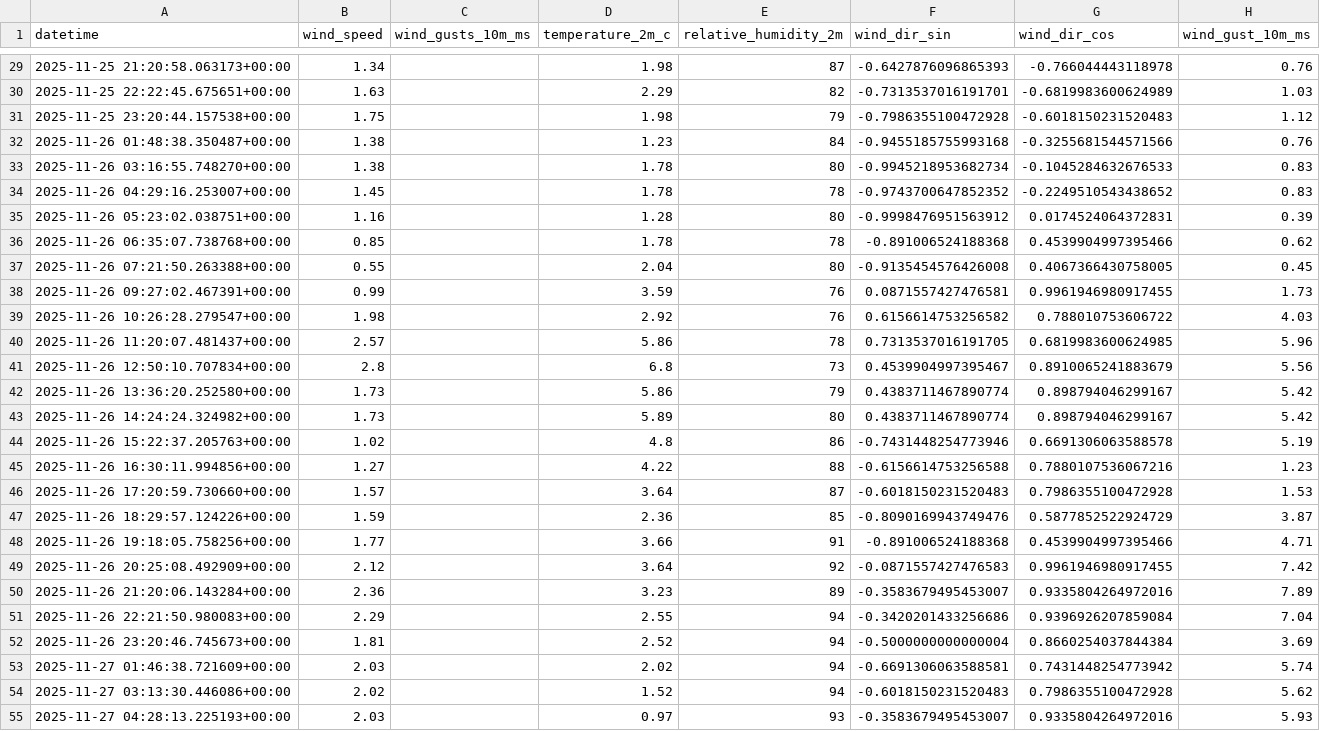
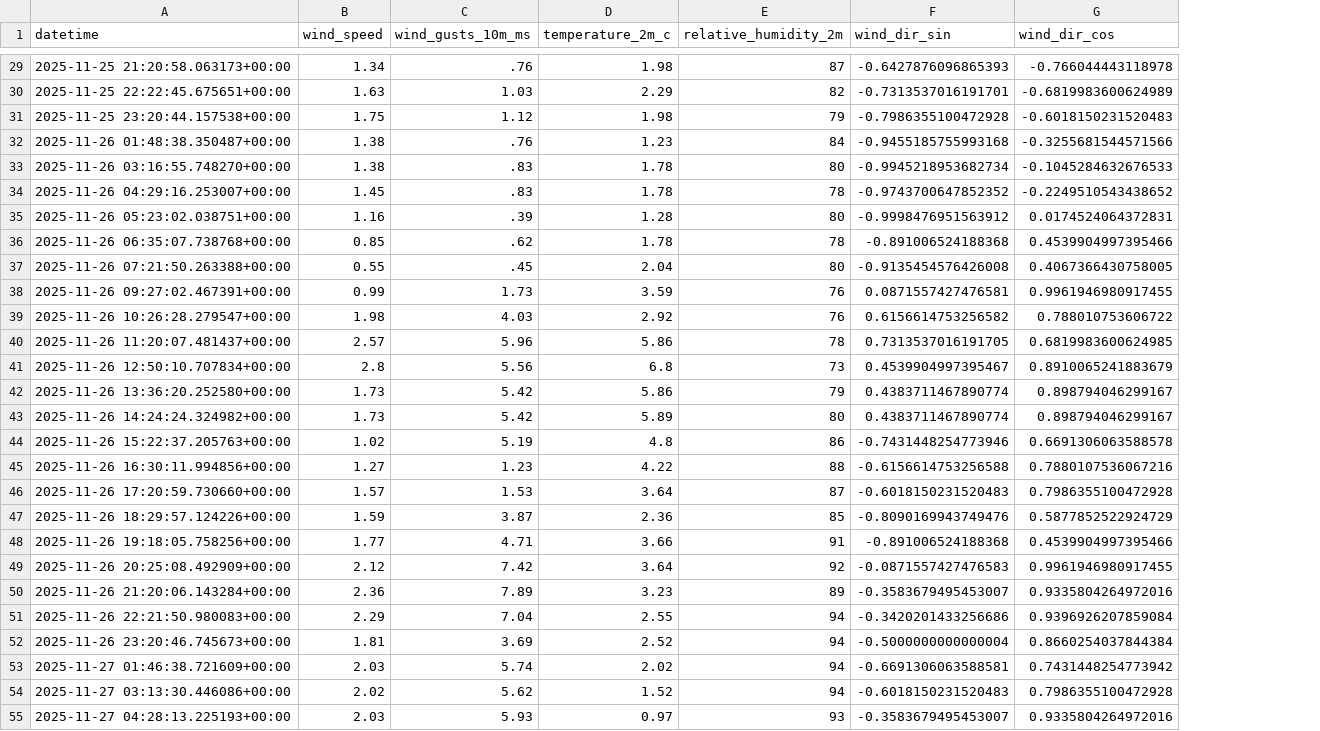
Before and after one commit to nayanananto/wind-data-pipeline, a CSV file: data/wind_data.csv, drawn as a sheet; only a part is shown, gaps mark what is left out; the diff covers the shown part only; the diff names each change by its address in the sheet, - before the commit and + after, or states it on an @@ line.

Commit message:
Clean up wind_data.csv by removing duplicates
Removed duplicate rows and fixed missing values in wind_data.csv.

```diff
--- a/data/wind_data.csv
+++ b/data/wind_data.csv
-column H (wind_gust_10m_ms), rows 29-55: 0.76 | 1.03 | 1.12 | 0.76 | 0.83 | 0.83 | 0.39 | 0.62 | 0.45 | 1.73 | 4.03 | 5.96 | 5.56 | 5.42 | 5.42 | 5.19 | 1.23 | 1.53 | 3.87 | 4.71 | 7.42 | 7.89 | 7.04 | 3.69 | 5.74 | 5.62 | 5.93
-C29 (wind_gusts_10m_ms): (empty)
+C29 (wind_gusts_10m_ms): .76
-C30 (wind_gusts_10m_ms): (empty)
+C30 (wind_gusts_10m_ms): 1.03
-C31 (wind_gusts_10m_ms): (empty)
+C31 (wind_gusts_10m_ms): 1.12
-C32 (wind_gusts_10m_ms): (empty)
+C32 (wind_gusts_10m_ms): .76
-C33:C34 (wind_gusts_10m_ms): (empty)
+C33:C34 (wind_gusts_10m_ms): .83
-C35 (wind_gusts_10m_ms): (empty)
+C35 (wind_gusts_10m_ms): .39
-C36 (wind_gusts_10m_ms): (empty)
+C36 (wind_gusts_10m_ms): .62
-C37 (wind_gusts_10m_ms): (empty)
+C37 (wind_gusts_10m_ms): .45
-C38 (wind_gusts_10m_ms): (empty)
+C38 (wind_gusts_10m_ms): 1.73
-C39 (wind_gusts_10m_ms): (empty)
+C39 (wind_gusts_10m_ms): 4.03
-C40 (wind_gusts_10m_ms): (empty)
+C40 (wind_gusts_10m_ms): 5.96
-C41 (wind_gusts_10m_ms): (empty)
+C41 (wind_gusts_10m_ms): 5.56
-C42:C43 (wind_gusts_10m_ms): (empty)
+C42:C43 (wind_gusts_10m_ms): 5.42
-C44 (wind_gusts_10m_ms): (empty)
+C44 (wind_gusts_10m_ms): 5.19
-C45 (wind_gusts_10m_ms): (empty)
+C45 (wind_gusts_10m_ms): 1.23
-C46 (wind_gusts_10m_ms): (empty)
+C46 (wind_gusts_10m_ms): 1.53
-C47 (wind_gusts_10m_ms): (empty)
+C47 (wind_gusts_10m_ms): 3.87
-C48 (wind_gusts_10m_ms): (empty)
+C48 (wind_gusts_10m_ms): 4.71
-C49 (wind_gusts_10m_ms): (empty)
+C49 (wind_gusts_10m_ms): 7.42
-C50 (wind_gusts_10m_ms): (empty)
+C50 (wind_gusts_10m_ms): 7.89
-C51 (wind_gusts_10m_ms): (empty)
+C51 (wind_gusts_10m_ms): 7.04
-C52 (wind_gusts_10m_ms): (empty)
+C52 (wind_gusts_10m_ms): 3.69
-C53 (wind_gusts_10m_ms): (empty)
+C53 (wind_gusts_10m_ms): 5.74
-C54 (wind_gusts_10m_ms): (empty)
+C54 (wind_gusts_10m_ms): 5.62
-C55 (wind_gusts_10m_ms): (empty)
+C55 (wind_gusts_10m_ms): 5.93
```
Also changed, not shown: 51 edited cells elsewhere in this file.
